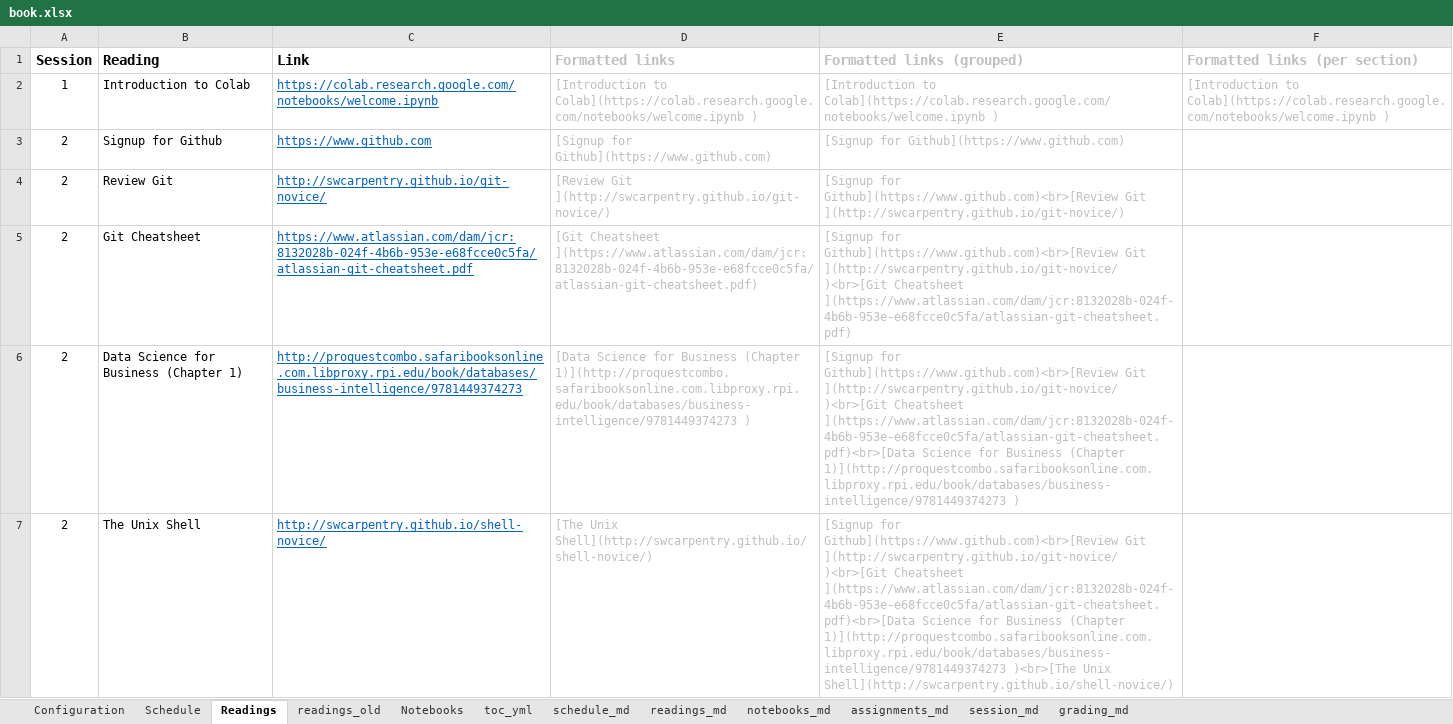
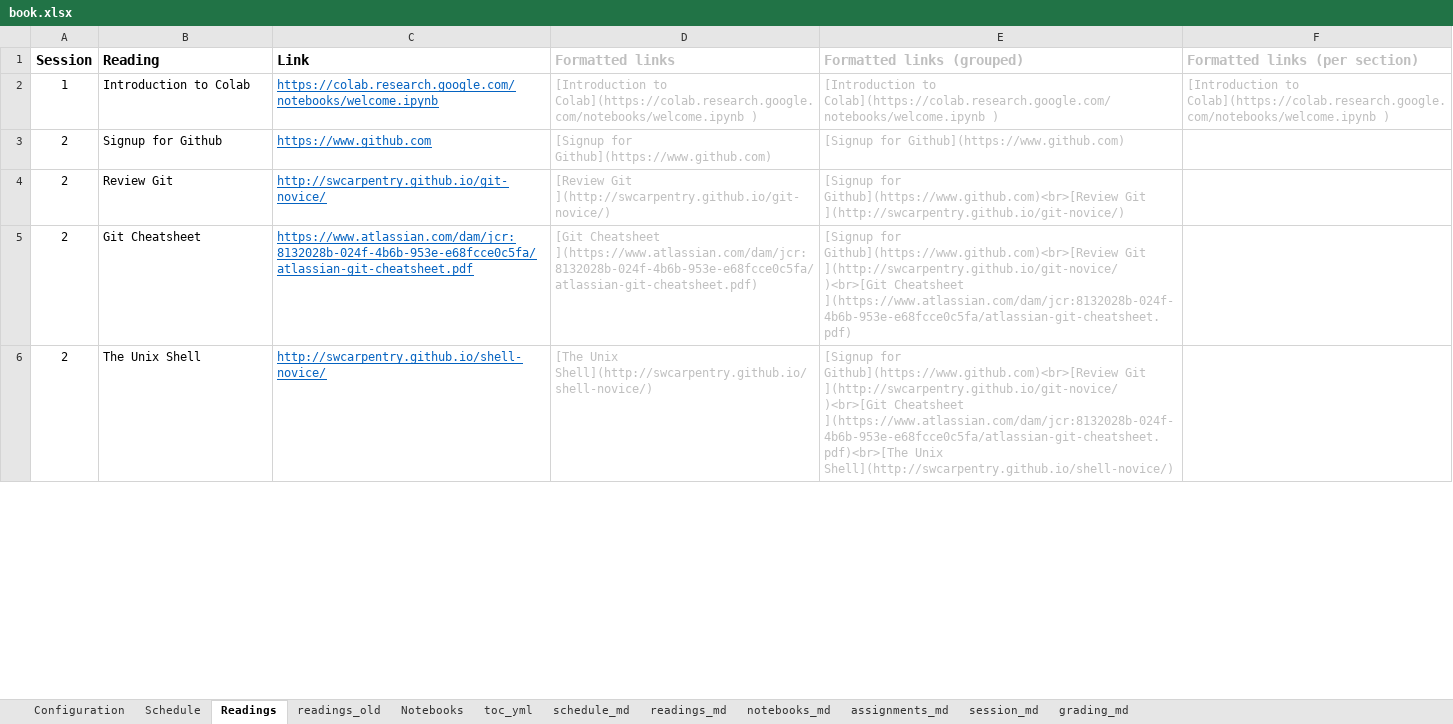
Before and after one commit to RPI-DATA/course-intro-ml-app, an Excel workbook: book.xlsx, sheet Readings, drawn as a sheet; only a part is shown; values as stored, in another font and other column widths than the file's, no borders; removed rows and columns are numbered as before the commit, all else as after; the diff covers the shown part only; the diff names each change by its address in the sheet, - before the commit and + after, or states it on an @@ line.

```diff
--- a/book.xlsx (sheet Readings)
+++ b/book.xlsx (sheet Readings)
-row 6: 2 | Data Science for Business (Chapter 1) | http://proquestcombo.safaribooksonline.com.libproxy.rpi.edu/book/databases/business-intelligence/9781449374273 | [Data Science for Business (Chapter 1)](http://proquestcombo.safaribooksonline.com.libproxy.rpi.edu/book/databases/business-intelligence/9781449374273 ) | [Signup for Github](https://www.github.com)<br>[Review Git ](http://swcarpentry.github.io/git-novice/)<br>[Git Cheatsheet ](https://www.atlassian.com/dam/jcr:8132028b-024f-4b6b-953e-e68fcce0c5fa/atlassian-git-cheatsheet.pdf)<br>[Data Science for Business (Chapter 1)](http://proquestcombo.safaribooksonline.com.libproxy.rpi.edu/book/databases/business-intelligence/9781449374273 )
-E6 (Formatted links (grouped)): …](http://swcarpentry.github.io/git-novice/)<br>[Git Cheatsheet ](https://www.atlassian.com/dam/jcr:8132028b-024f-4b6b-953e-e68fcce0c5fa/atlassian-git-cheatsheet.pdf)<br>[Data Science for Business (Chapter 1)](http://proquestcombo.safaribooksonline.com.libproxy.rpi.edu/book/databases/business-intelligence/9781449374273 )<br>[The Unix Shell](http://swcarpentry.github.io/shell-novice/)
+E6 (Formatted links (grouped)): …](http://swcarpentry.github.io/git-novice/)<br>[Git Cheatsheet ](https://www.atlassian.com/dam/jcr:8132028b-024f-4b6b-953e-e68fcce0c5fa/atlassian-git-cheatsheet.pdf)<br>[The Unix Shell](http://swcarpentry.github.io/shell-novice/)
```
Also changed, not shown: 1 added row and 3 edited cells elsewhere in this sheet, sheet session_md, sheet readings_md, formulas that keep their value, 18 other files.
